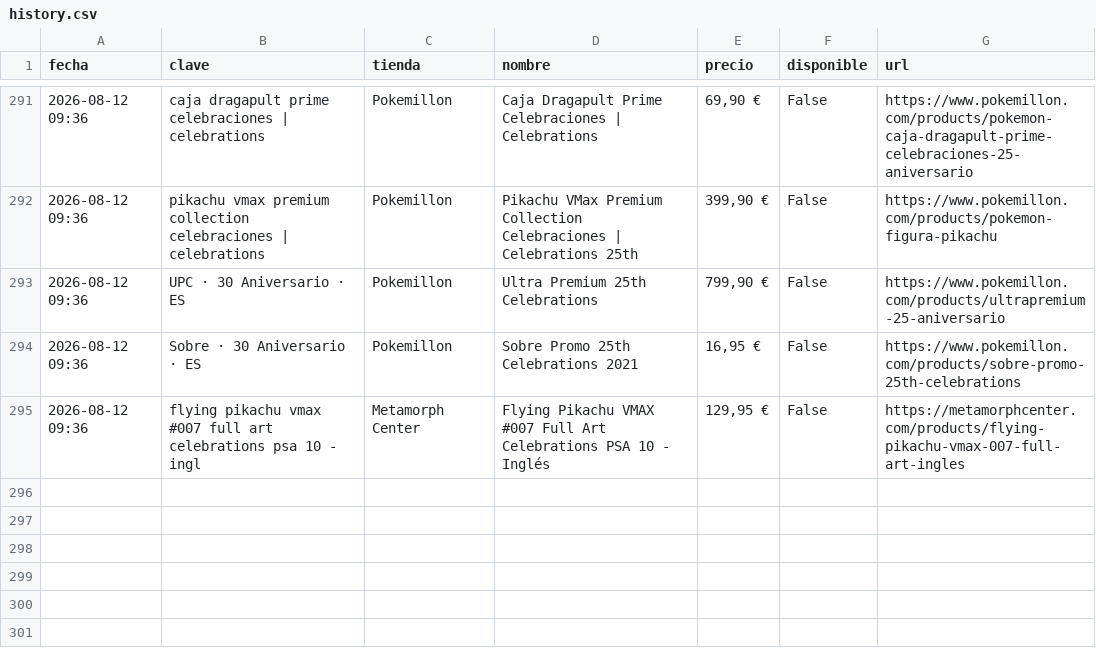
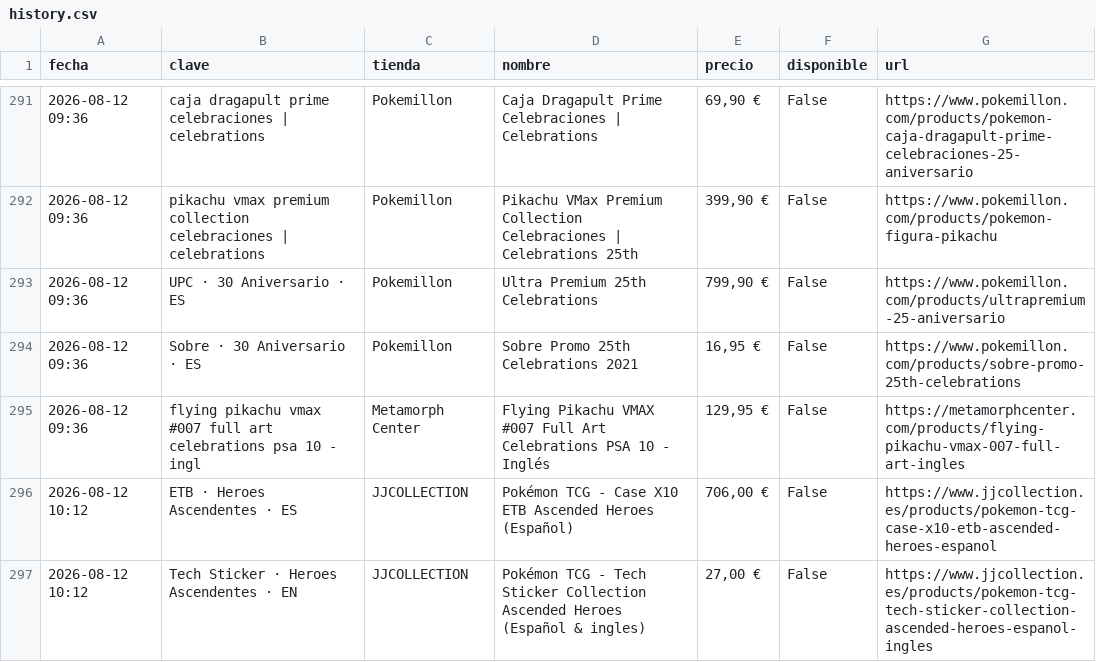
Before and after one commit to YellowComet/diego_scraper_webs, a CSV file: history.csv, drawn as a sheet; only a part is shown, gaps mark what is left out.

```diff
--- a/history.csv
+++ b/history.csv
@@ -295 +295,3 @@ fecha,clave,tienda,nombre,precio,disponible,url
 2026-08-12 09:36,flying pikachu vmax #007 full art celebrations psa 10 - ingl,Metamorph Center,Flying Pikachu VMAX #007 Full Art Celebrations PSA 10 - Inglés,"129,95 €",False,https://metamorphcenter.com/products/flying-pikachu-vmax-007-full-art-ingles
+2026-08-12 10:12,ETB · Heroes Ascendentes · ES,JJCOLLECTION,Pokémon TCG - Case X10 ETB Ascended Heroes (Español),"706,00 €",False,https://www.jjcollection.es/products/pokemon-tcg-case-x10-etb-ascended-heroes-espanol
+2026-08-12 10:12,Tech Sticker · Heroes Ascendentes · EN,JJCOLLECTION,Pokémon TCG - Tech Sticker Collection Ascended Heroes (Español & ingles),"27,00 €",False,https://www.jjcollection.es/products/pokemon-tcg-tech-sticker-collection-ascended-heroes-espanol-ingles
```
Also changed, not shown: 3 other files.
